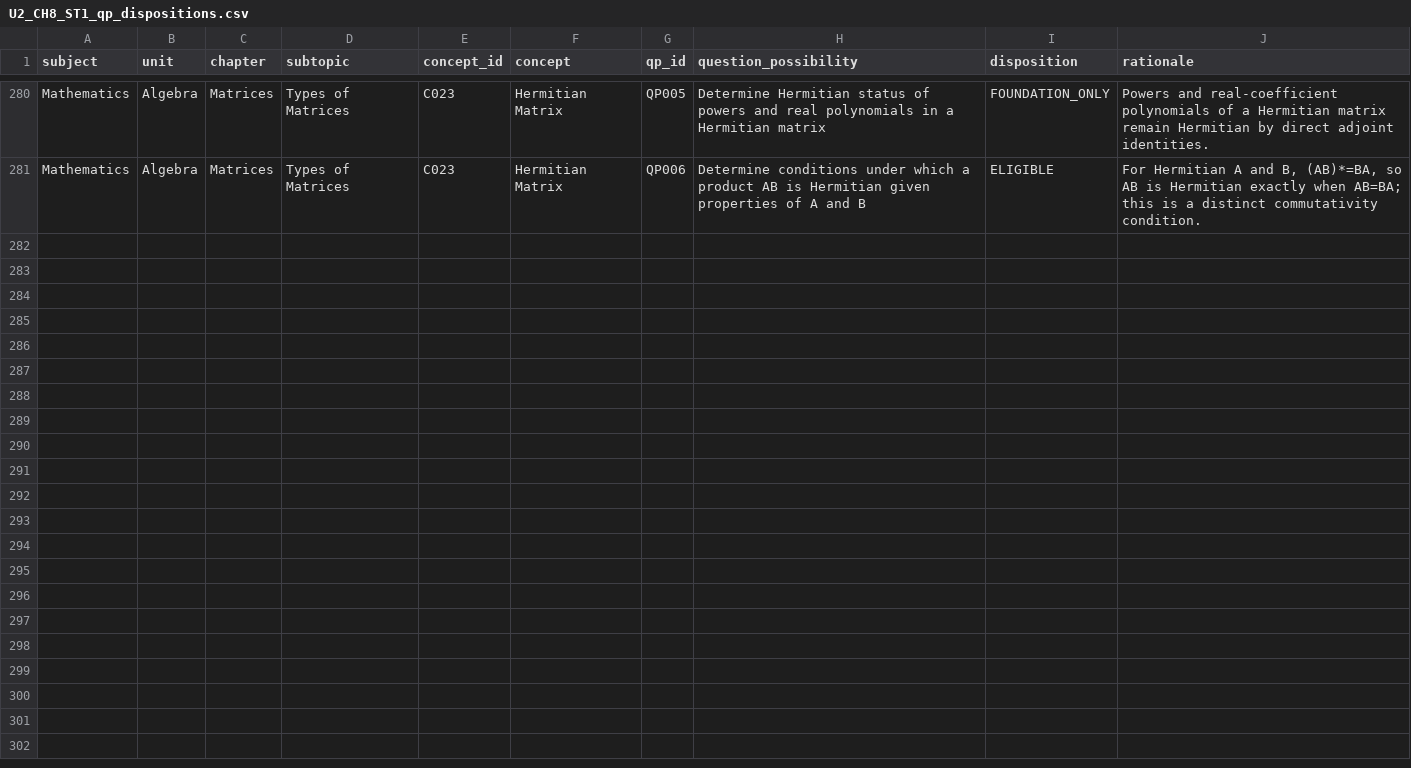
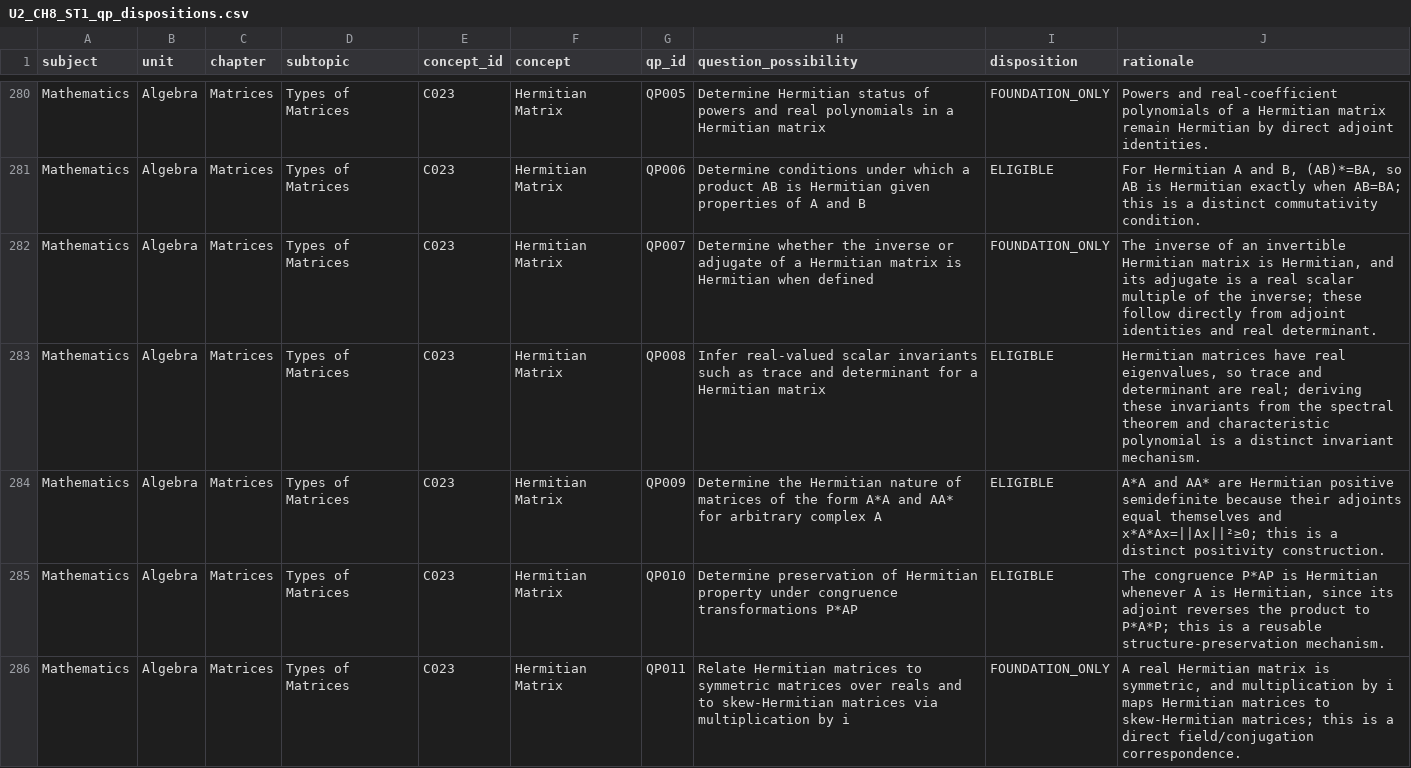
Before and after one commit to vinothkumarar/QuestionFactory, a CSV file: Engine/catalog/archetype_catalog/catalogs/U2_CH8_ST1_qp_dispositions.csv, drawn as a sheet; only a part is shown, gaps mark what is left out; the diff names each change by its address in the sheet, - before the commit and + after, or states it on an @@ line.

Commit message:
Export matrix QP dispositions through global QP285

```diff
--- a/Engine/catalog/archetype_catalog/catalogs/U2_CH8_ST1_qp_dispositions.csv
+++ b/Engine/catalog/archetype_catalog/catalogs/U2_CH8_ST1_qp_dispositions.csv
+row 282: Mathematics | Algebra | Matrices | Types of Matrices | C023 | Hermitian Matrix | QP007 | Determine whether the inverse or adjugate of a Hermitian matrix is Hermitian when defined | FOUNDATION_ONLY | The inverse of an invertible Hermitian matrix is Hermitian, and its adjugate is a real scalar multiple of the inverse; these follow directly from adjoint identities and real determinant.
+row 283: Mathematics | Algebra | Matrices | Types of Matrices | C023 | Hermitian Matrix | QP008 | Infer real-valued scalar invariants such as trace and determinant for a Hermitian matrix | ELIGIBLE | Hermitian matrices have real eigenvalues, so trace and determinant are real; deriving these invariants from the spectral theorem and characteristic polynomial is a distinct invariant mechanism.
+row 284: Mathematics | Algebra | Matrices | Types of Matrices | C023 | Hermitian Matrix | QP009 | Determine the Hermitian nature of matrices of the form A*A and AA* for arbitrary complex A | ELIGIBLE | A*A and AA* are Hermitian positive semidefinite because their adjoints equal themselves and x*A*Ax=||Ax||²≥0; this is a distinct positivity construction.
+row 285: Mathematics | Algebra | Matrices | Types of Matrices | C023 | Hermitian Matrix | QP010 | Determine preservation of Hermitian property under congruence transformations P*AP | ELIGIBLE | The congruence P*AP is Hermitian whenever A is Hermitian, since its adjoint reverses the product to P*A*P; this is a reusable structure-preservation mechanism.
+row 286: Mathematics | Algebra | Matrices | Types of Matrices | C023 | Hermitian Matrix | QP011 | Relate Hermitian matrices to symmetric matrices over reals and to skew-Hermitian matrices via multiplication by i | FOUNDATION_ONLY | A real Hermitian matrix is symmetric, and multiplication by i maps Hermitian matrices to skew-Hermitian matrices; this is a direct field/conjugation correspondence.
```
